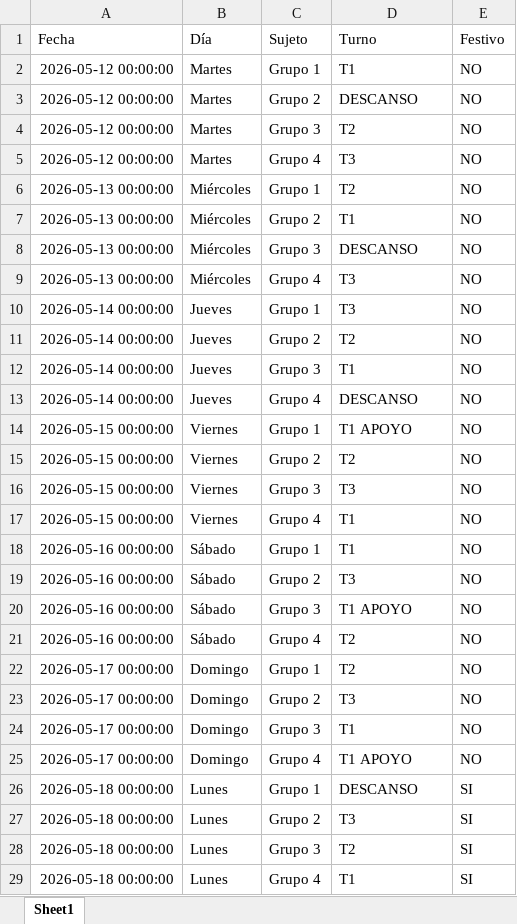
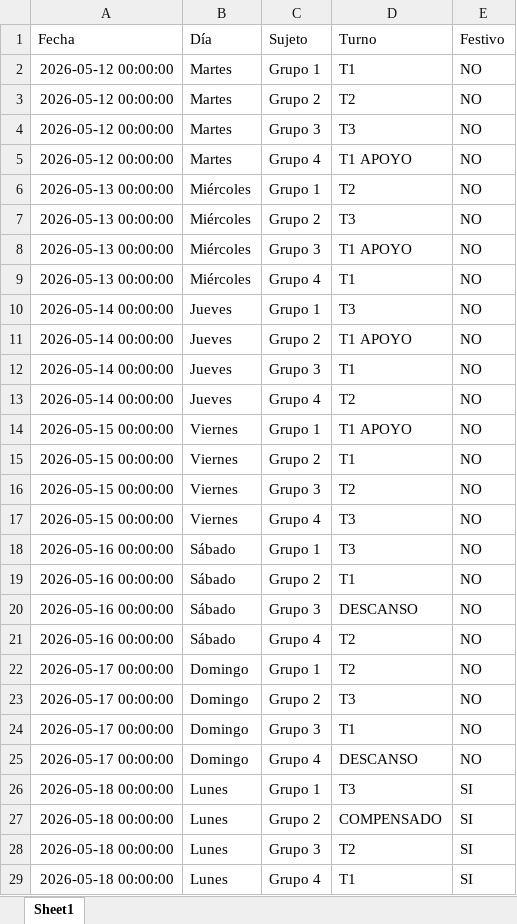
Before and after one commit to RichGuep/MovilGo, an Excel workbook: malla_tecnicos.xlsx, sheet Sheet1, drawn as a sheet; only a part is shown; values as stored, in another font and other column widths than the file's, no borders; the diff covers the shown part only; the diff names each change by its address in the sheet, - before the commit and + after, or states it on an @@ line.

Commit message:
Update 2026-05-12 04:15:23.799090

```diff
--- a/malla_tecnicos.xlsx (sheet Sheet1)
+++ b/malla_tecnicos.xlsx (sheet Sheet1)
-D3 (Turno): DESCANSO
+D3 (Turno): T2
-D4 (Turno): T2
+D4 (Turno): T3
-D5 (Turno): T3
+D5 (Turno): T1 APOYO
-D7 (Turno): T1
+D7 (Turno): T3
-D8 (Turno): DESCANSO
+D8 (Turno): T1 APOYO
-D9 (Turno): T3
+D9 (Turno): T1
-D11 (Turno): T2
+D11 (Turno): T1 APOYO
-D13 (Turno): DESCANSO
+D13 (Turno): T2
-D15 (Turno): T2
+D15 (Turno): T1
-D16 (Turno): T3
+D16 (Turno): T2
-D17:D18 (Turno): T1
+D17:D18 (Turno): T3
-D19 (Turno): T3
+D19 (Turno): T1
-D20 (Turno): T1 APOYO
+D20 (Turno): DESCANSO
-D25 (Turno): T1 APOYO
+D25 (Turno): DESCANSO
-D26 (Turno): DESCANSO
+D26 (Turno): T3
-D27 (Turno): T3
+D27 (Turno): COMPENSADO
```
Also changed, not shown: 82 edited cells elsewhere in this sheet.
